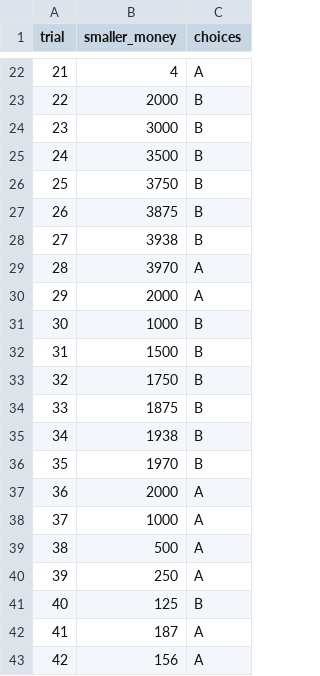
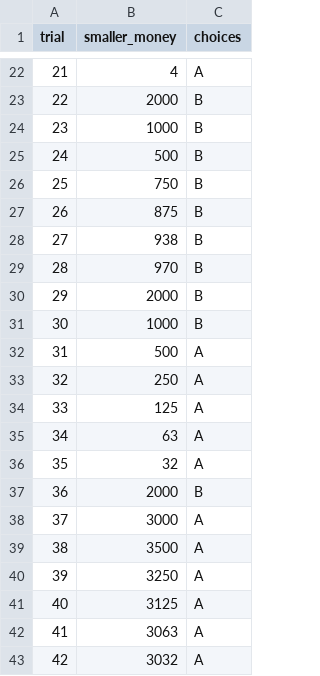
Before and after one commit to ElenaVillano/Experimentos_Python, a CSV file: sujeto_adju_tiempo.csv, drawn as a sheet; only a part is shown, gaps mark what is left out; the diff covers the shown part only.

```diff
--- a/sujeto_adju_tiempo.csv
+++ b/sujeto_adju_tiempo.csv
@@ -23,21 +23,21 @@ trial,smaller_money,choices
 22,2000,B
-23,3000,B
-24,3500,B
-25,3750,B
-26,3875,B
-27,3938,B
-28,3970,A
-29,2000,A
+23,1000,B
+24,500,B
+25,750,B
+26,875,B
+27,938,B
+28,970,B
+29,2000,B
 30,1000,B
-31,1500,B
-32,1750,B
-33,1875,B
-34,1938,B
-35,1970,B
-36,2000,A
-37,1000,A
-38,500,A
-39,250,A
-40,125,B
-41,187,A
-42,156,A
+31,500,A
+32,250,A
+33,125,A
+34,63,A
+35,32,A
+36,2000,B
+37,3000,A
+38,3500,A
+39,3250,A
+40,3125,A
+41,3063,A
+42,3032,A
```
Also changed, not shown: 14 edited cells elsewhere in this file, 2 other files.
